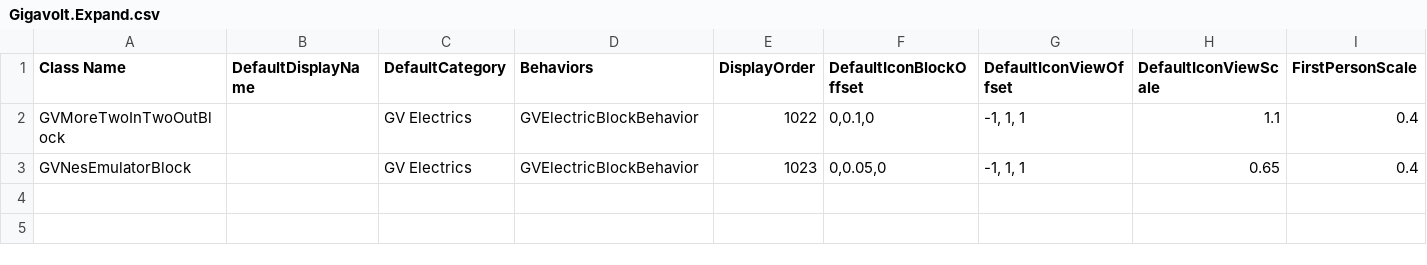
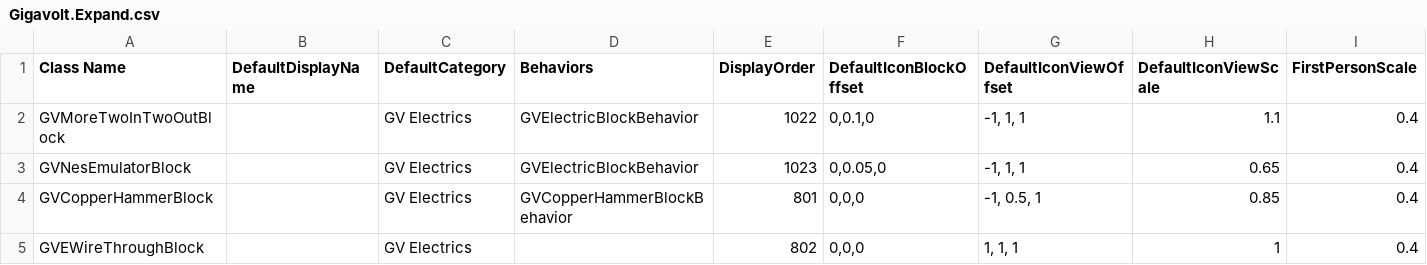
Before and after one commit to XiaofengdiZhu/Gigavolt, a CSV file: Gigavolt.Expand/Assets/Gigavolt.Expand.csv, drawn as a sheet; only a part is shown; rows hold the shown columns only; the diff names each change by its address in the sheet, - before the commit and + after, or states it on an @@ line.

```diff
--- a/Gigavolt.Expand/Assets/Gigavolt.Expand.csv
+++ b/Gigavolt.Expand/Assets/Gigavolt.Expand.csv
+row 4: GVCopperHammerBlock |  | GV Electrics | GVCopperHammerBlockBehavior | 801 | 0,0,0 | -1, 0.5, 1 | 0.85 | 0.4
+row 5: GVEWireThroughBlock |  | GV Electrics |  | 802 | 0,0,0 | 1, 1, 1 | 1 | 0.4
```
Also changed, not shown: BlockIndexAndDisplayOrder.csv, 7 other files.
